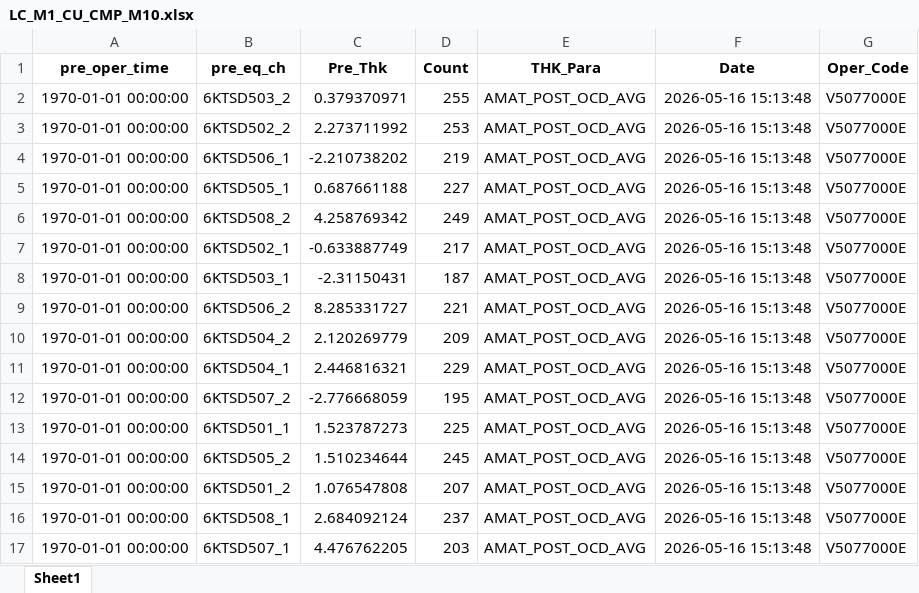
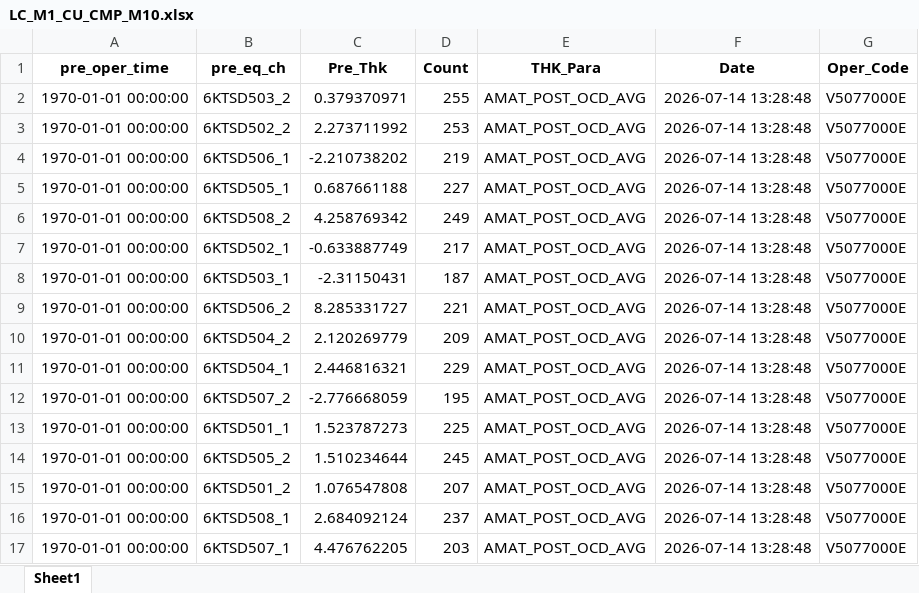
Before and after one commit to bonheon/MICO_Web, an Excel workbook: algorithm_new/pre_thk_cache/LC_M1_CU_CMP_M10.xlsx, sheet Sheet1, drawn as a sheet; values as stored, in another font and other column widths than the file's, no borders; the diff names each change by its address in the sheet, - before the commit and + after, or states it on an @@ line.

```diff
--- a/algorithm_new/pre_thk_cache/LC_M1_CU_CMP_M10.xlsx (sheet Sheet1)
+++ b/algorithm_new/pre_thk_cache/LC_M1_CU_CMP_M10.xlsx (sheet Sheet1)
-F2:F17 (Date): 2026-05-16 15:13:48
+F2:F17 (Date): 2026-07-14 13:28:48
```
